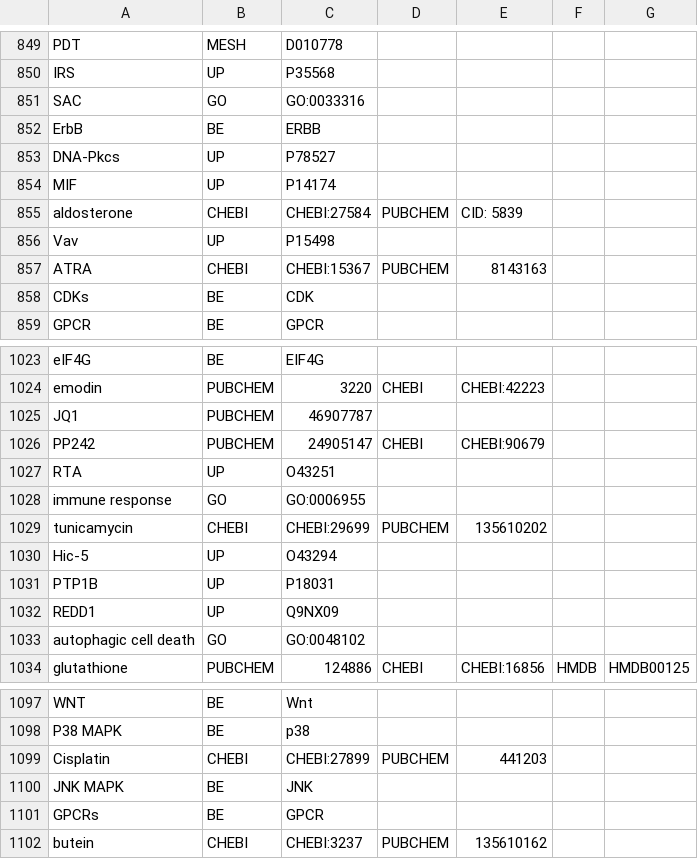
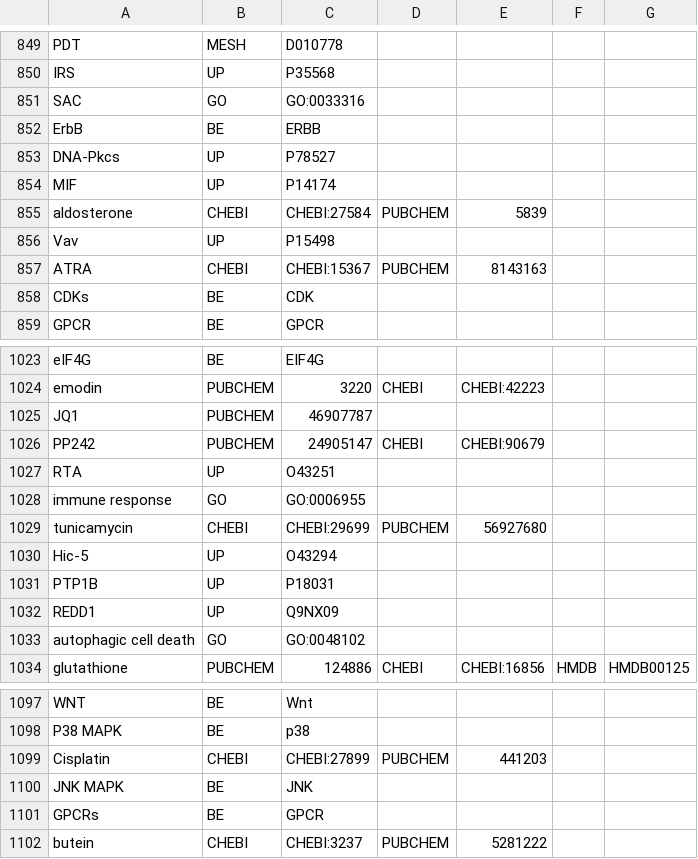
Before and after one commit to johnbachman/famplex, a CSV file: grounding_map.csv, drawn as a sheet; only a part is shown, gaps mark what is left out; the diff covers the shown part only.

```diff
--- a/grounding_map.csv
+++ b/grounding_map.csv
@@ -854,3 +854,3 @@ DNA-Pkcs,UP,P78527,,,,
 MIF,UP,P14174,,,,
-aldosterone,CHEBI,CHEBI:27584,PUBCHEM,CID: 5839,,
+aldosterone,CHEBI,CHEBI:27584,PUBCHEM,5839,,
 Vav,UP,P15498,,,,
@@ -1028,3 +1028,3 @@ RTA,UP,O43251,,,,
 immune response,GO,GO:0006955,,,,
-tunicamycin,CHEBI,CHEBI:29699,PUBCHEM,135610202,,
+tunicamycin,CHEBI,CHEBI:29699,PUBCHEM,56927680,,
 Hic-5,UP,O43294,,,,
@@ -1101,2 +1101,2 @@ JNK MAPK,BE,JNK,,,,
 GPCRs,BE,GPCR,,,,
-butein,CHEBI,CHEBI:3237,PUBCHEM,135610162,,
+butein,CHEBI,CHEBI:3237,PUBCHEM,5281222,,
```
Also changed, not shown: 9 edited cells elsewhere in this file.
